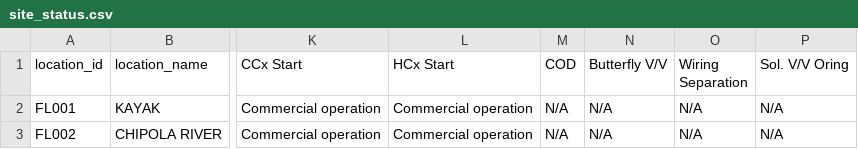
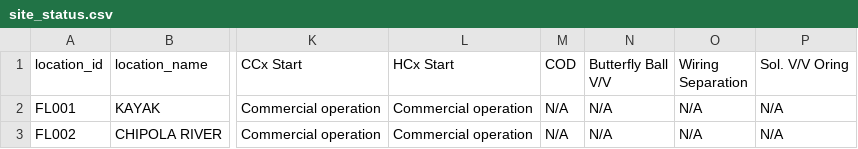
Before and after one commit to Eucalyptuss/site_work_status_dashboard, a CSV file: site_status.csv, drawn as a sheet; only a part is shown, gaps mark what is left out; the diff names each change by its address in the sheet, - before the commit and + after, or states it on an @@ line.

```diff
--- a/site_status.csv
+++ b/site_status.csv
-N1: Butterfly V/V
+N1: Butterfly Ball V/V
```
Also changed, not shown: task_config.csv.
